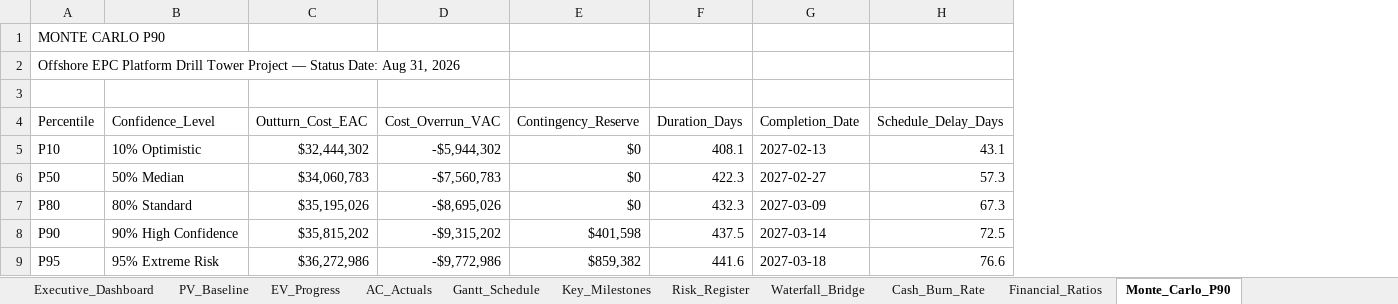
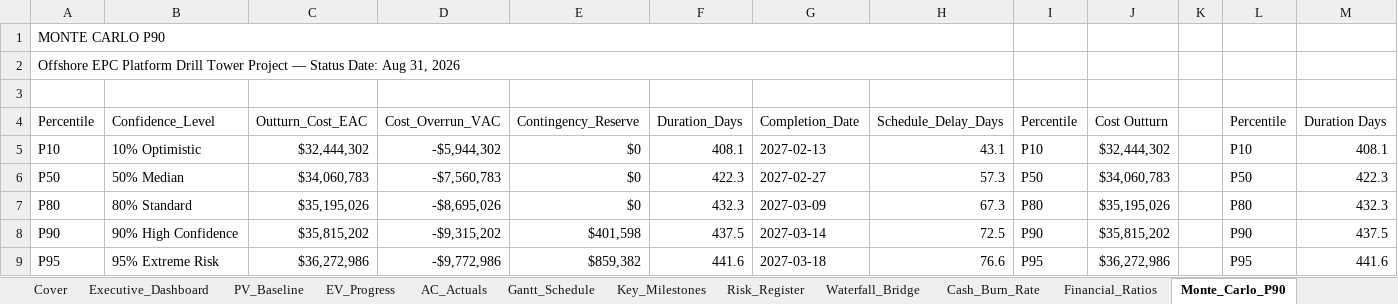
Before and after one commit to Frank-Ellingsen/North-Sea-Oil-Platform-Drill-Tower-Construction, an Excel workbook: 01_raw_data/Drill_Tower_EVM_Report.xlsx, sheet Monte_Carlo_P90, drawn as a sheet; values as stored, in another font and other column widths than the file's, no cell formats; charts and pictures not drawn; the diff names each change by its address in the sheet, - before the commit and + after, or states it on an @@ line.

```diff
--- a/01_raw_data/Drill_Tower_EVM_Report.xlsx (sheet Monte_Carlo_P90)
+++ b/01_raw_data/Drill_Tower_EVM_Report.xlsx (sheet Monte_Carlo_P90)
+sheet tab: Cover
+column I (Percentile), rows 5-9: P10 | P50 | P80 | P90 | P95
+column J (Cost Outturn), rows 5-9: $32,444,302 | $34,060,783 | $35,195,026 | $35,815,202 | $36,272,986
+column K, empty
+column L (Percentile), rows 5-9: P10 | P50 | P80 | P90 | P95
+column M (Duration Days), rows 5-9: 408.1 | 422.3 | 432.3 | 437.5 | 441.6
+A1:H1 merged
+A2:H2 merged
```
Also changed, not shown: sheet AC_Actuals, sheet PV_Baseline, sheet EV_Progress, sheet Risk_Register, sheet Key_Milestones, sheet Waterfall_Bridge, 4 more sheets, cell formats, charts or pictures, 6 other files.
